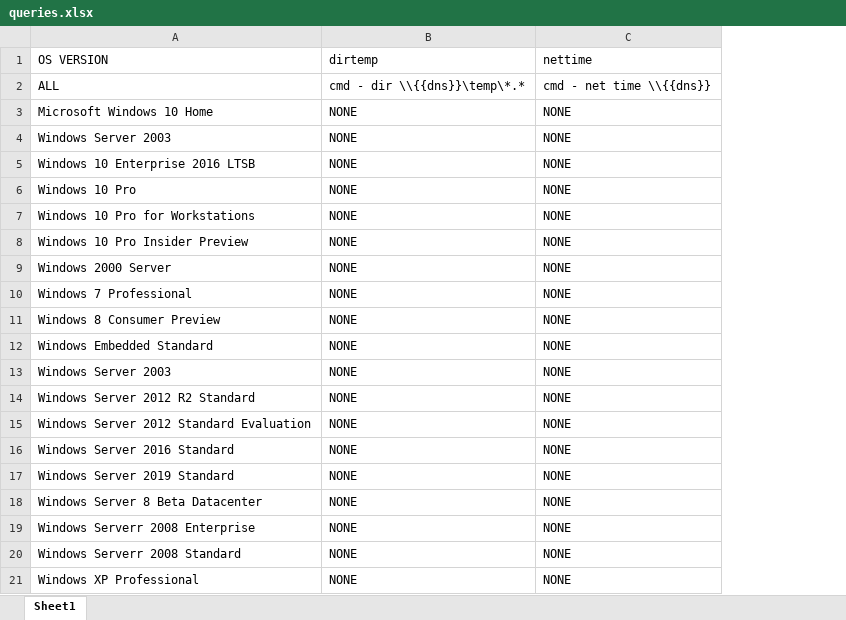
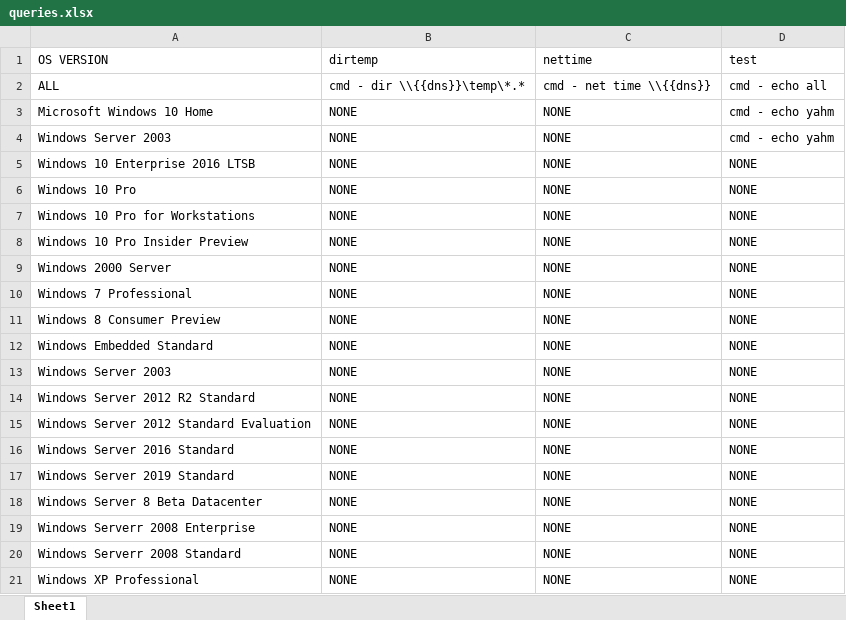
Before and after one commit to yahmlevi/ardom-1, an Excel workbook: servers_query_automation/queries.xlsx, sheet Sheet1, drawn as a sheet; values as stored, in another font and other column widths than the file's, no borders; the diff names each change by its address in the sheet, - before the commit and + after, or states it on an @@ line.

```diff
--- a/servers_query_automation/queries.xlsx (sheet Sheet1)
+++ b/servers_query_automation/queries.xlsx (sheet Sheet1)
+column D (test), rows 2-21: cmd - echo all | cmd - echo yahm | cmd - echo yahm | NONE | NONE | NONE | NONE | NONE | NONE | NONE | NONE | NONE | NONE | NONE | NONE | NONE | NONE | NONE | NONE | NONE
```
Also changed, not shown: servers_query_automation/manual_servers_list.xlsx, servers_query_automation/queries_test.xlsx, 7 other files.
